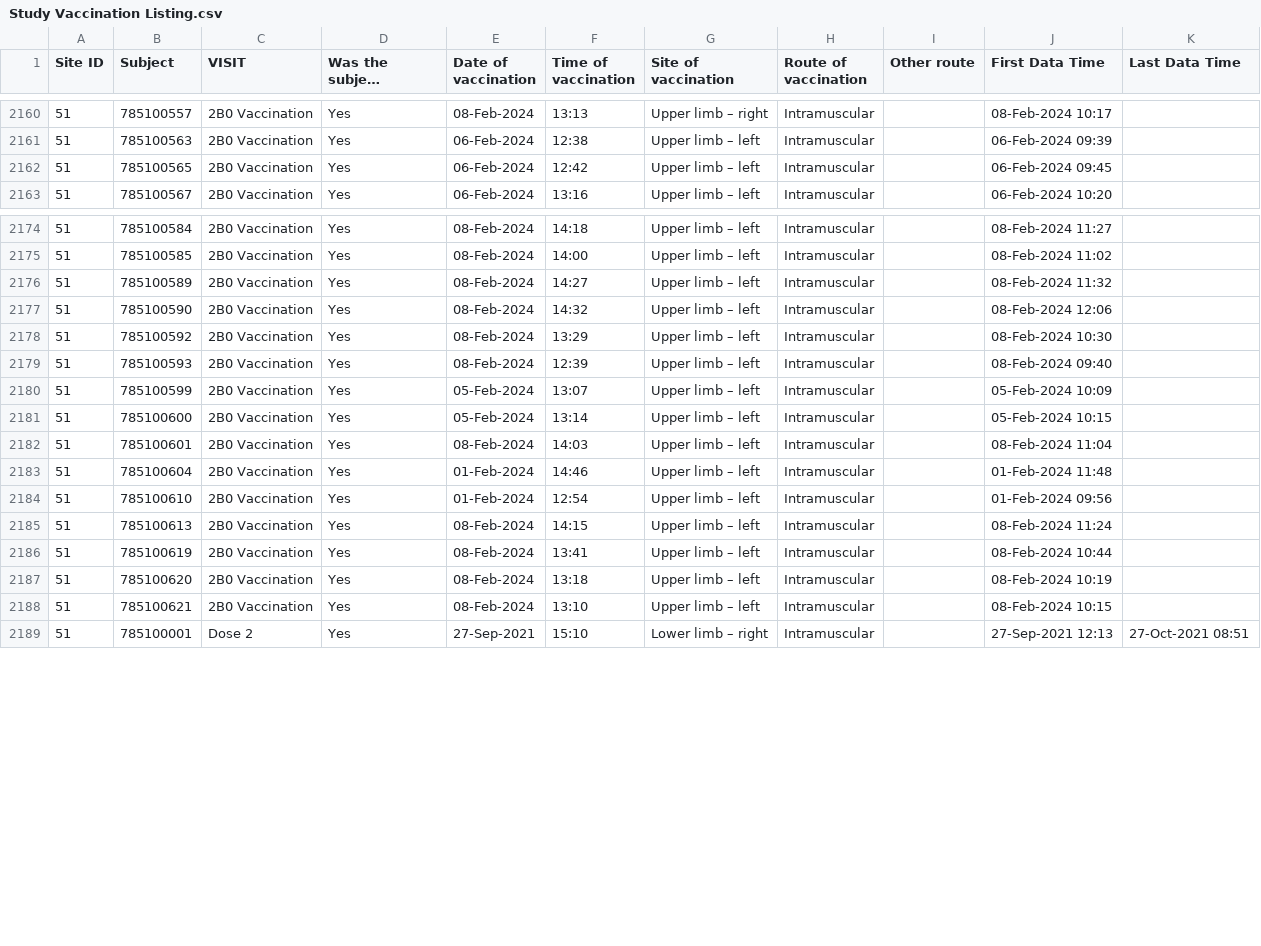
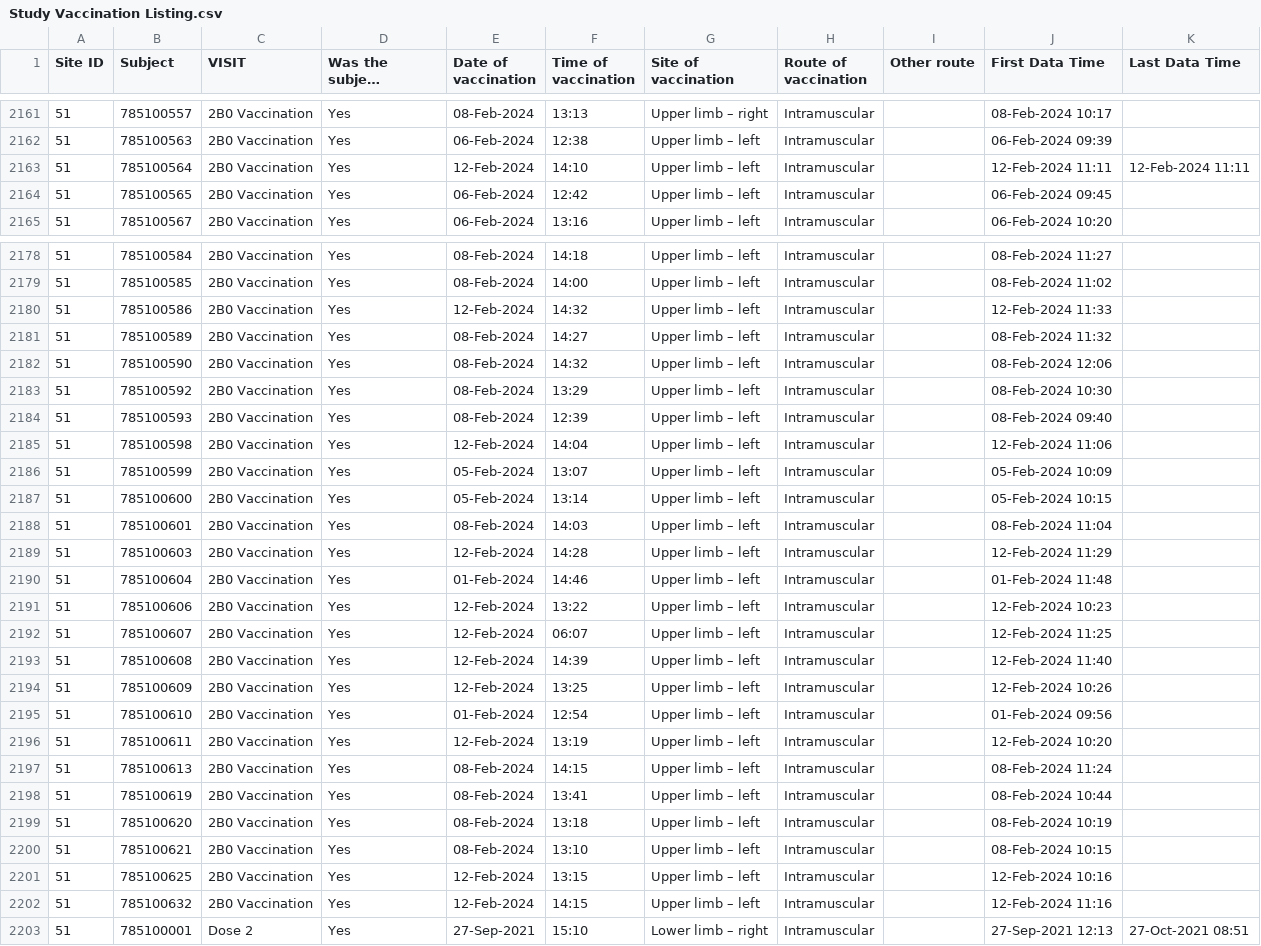
Before and after one commit to KEMRI-WellcomeTrust/vac078, a CSV file: study data/Study Vaccination Listing.csv, drawn as a sheet; only a part is shown, gaps mark what is left out; long unchanged cells end in …; the diff covers the shown part only; the diff names each change by its address in the sheet, - before the commit and + after, or states it on an @@ line.

```diff
--- a/study data/Study Vaccination Listing.csv
+++ b/study data/Study Vaccination Listing.csv
+row 2163: 51 | 785100564 | 2B0 Vaccination | Yes | 12-Feb-2024 | 14:10 | Upper limb – left | Intramuscular |  | 12-Feb-2024 11:11 | 12-Feb-2024 11:11
+row 2180: 51 | 785100586 | 2B0 Vaccination | Yes | 12-Feb-2024 | 14:32 | Upper limb – left | Intramuscular |  | 12-Feb-2024 11:33
+row 2185: 51 | 785100598 | 2B0 Vaccination | Yes | 12-Feb-2024 | 14:04 | Upper limb – left | Intramuscular |  | 12-Feb-2024 11:06
+row 2189: 51 | 785100603 | 2B0 Vaccination | Yes | 12-Feb-2024 | 14:28 | Upper limb – left | Intramuscular |  | 12-Feb-2024 11:29
+row 2191: 51 | 785100606 | 2B0 Vaccination | Yes | 12-Feb-2024 | 13:22 | Upper limb – left | Intramuscular |  | 12-Feb-2024 10:23
+row 2192: 51 | 785100607 | 2B0 Vaccination | Yes | 12-Feb-2024 | 06:07 | Upper limb – left | Intramuscular |  | 12-Feb-2024 11:25
+row 2193: 51 | 785100608 | 2B0 Vaccination | Yes | 12-Feb-2024 | 14:39 | Upper limb – left | Intramuscular |  | 12-Feb-2024 11:40
+row 2194: 51 | 785100609 | 2B0 Vaccination | Yes | 12-Feb-2024 | 13:25 | Upper limb – left | Intramuscular |  | 12-Feb-2024 10:26
+row 2196: 51 | 785100611 | 2B0 Vaccination | Yes | 12-Feb-2024 | 13:19 | Upper limb – left | Intramuscular |  | 12-Feb-2024 10:20
+row 2201: 51 | 785100625 | 2B0 Vaccination | Yes | 12-Feb-2024 | 13:15 | Upper limb – left | Intramuscular |  | 12-Feb-2024 10:16
+row 2202: 51 | 785100632 | 2B0 Vaccination | Yes | 12-Feb-2024 | 14:15 | Upper limb – left | Intramuscular |  | 12-Feb-2024 11:16
```
Also changed, not shown: 3 added rows and 4 edited cells elsewhere in this file, study data/participants.csv, 7 other files.
